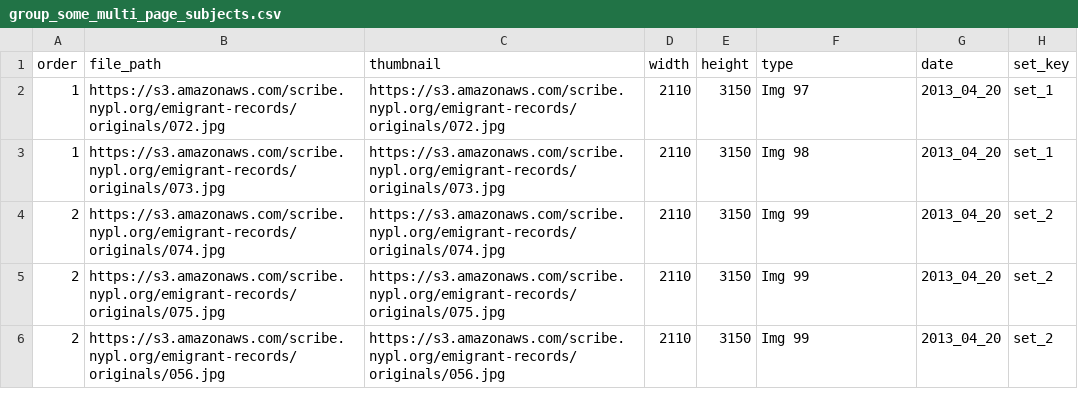
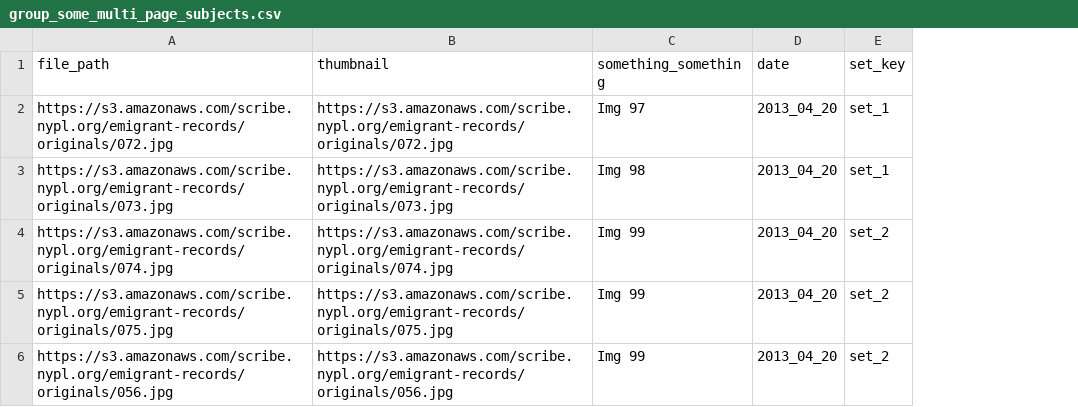
Before and after one commit to zooniverse/scribeAPI, a CSV file: project/emigrant/subjects/group_some_multi_page_subjects.csv, drawn as a sheet; removed rows and columns are numbered as before the commit, all else as after; the diff names each change by its address in the sheet, - before the commit and + after, or states it on an @@ line.

Commit message:
deprecating a number of subject fields; auto-detect subject dims on import

```diff
--- a/project/emigrant/subjects/group_some_multi_page_subjects.csv
+++ b/project/emigrant/subjects/group_some_multi_page_subjects.csv
-column A (order), rows 2-6: 1 | 1 | 2 | 2 | 2
-column D (width), rows 2-6: all 2110
-column E (height), rows 2-6: all 3150
-C1: type
+C1: something_something
```
Also changed, not shown: 9 other files.
